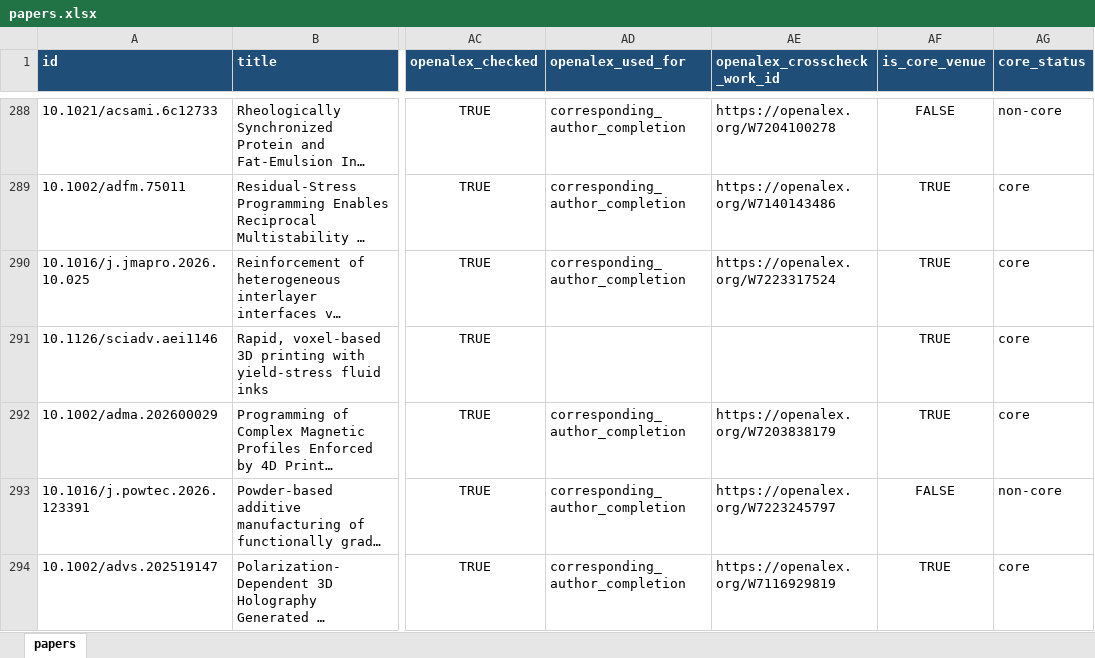
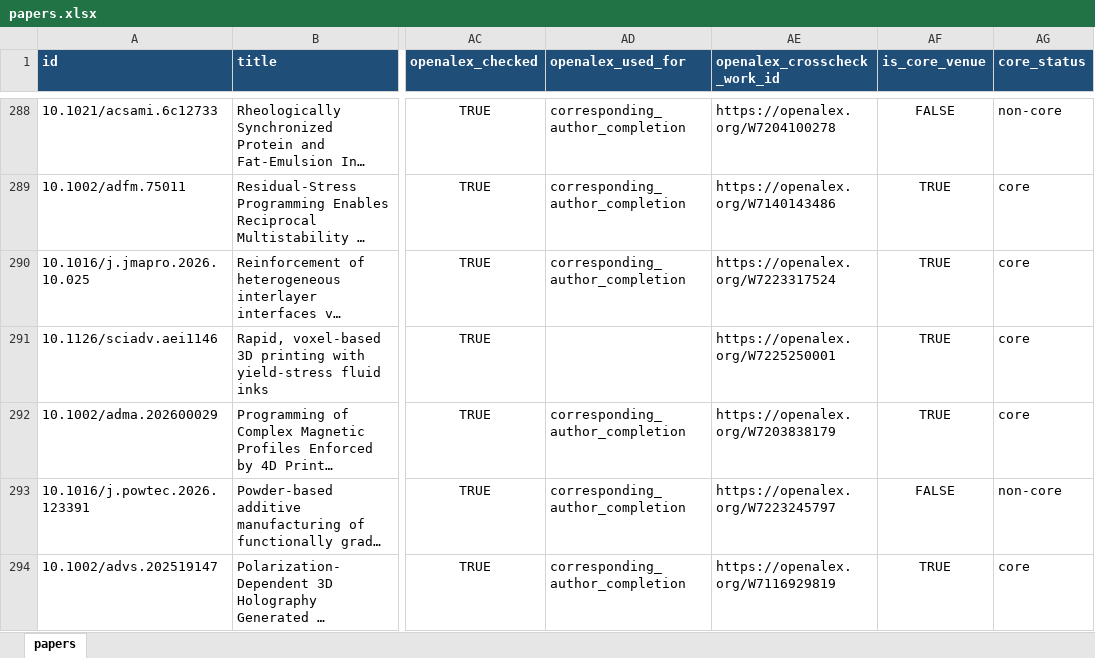
Before and after one commit to lko9911/GPT_Paper_research, an Excel workbook: data/papers.xlsx, sheet papers, drawn as a sheet; only a part is shown, gaps mark what is left out; long unchanged cells end in …; values as stored, in another font and other column widths than the file's, no borders; the diff covers the shown part only; the diff names each change by its address in the sheet, - before the commit and + after, or states it on an @@ line.

```diff
--- a/data/papers.xlsx (sheet papers)
+++ b/data/papers.xlsx (sheet papers)
-AE291 (openalex_crosscheck_work_id): (empty)
+AE291 (openalex_crosscheck_work_id): https://openalex.org/W7225250001
```
Also changed, not shown: 2 added rows and 40 edited cells elsewhere in this sheet, 27 other files.
